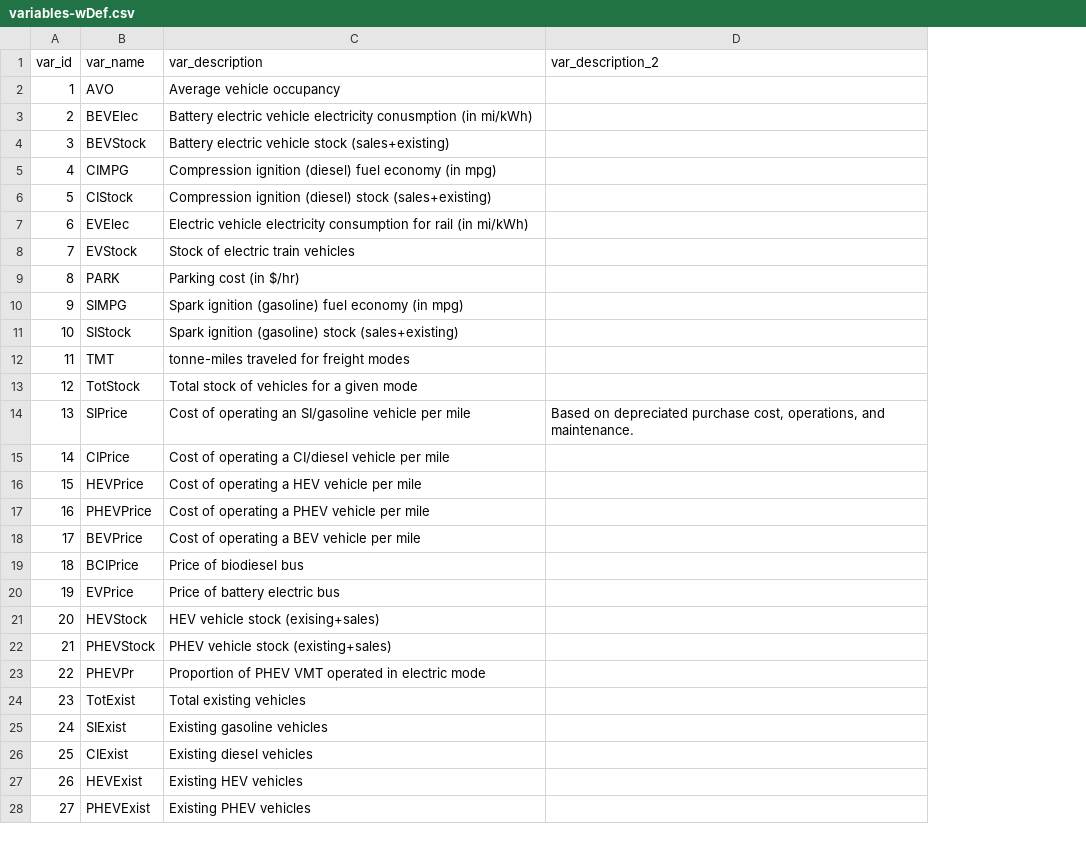
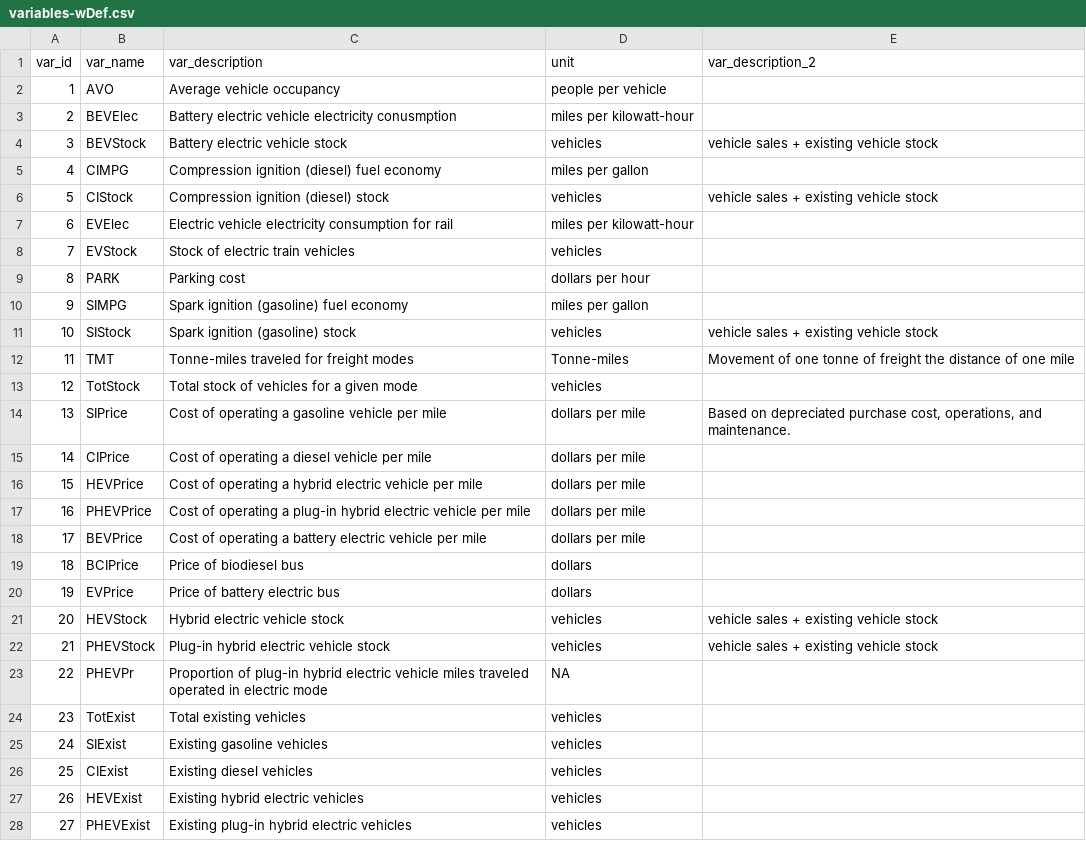
Before and after one commit to Metropolitan-Council/ghg.gert, a CSV file: data-raw/indices/variables-wDef.csv, drawn as a sheet; only a part is shown; addresses are those after the commit; the diff covers the shown part only; the diff names each change by its address in the sheet, - before the commit and + after, or states it on an @@ line.

```diff
--- a/data-raw/indices/variables-wDef.csv
+++ b/data-raw/indices/variables-wDef.csv
+column D (unit), rows 2-28: people per vehicle | miles per kilowatt-hour | vehicles | miles per gallon | vehicles | miles per kilowatt-hour | vehicles | dollars per hour | miles per gallon | vehicles | Tonne-miles | vehicles | dollars per mile | dollars per mile | dollars per mile | dollars per mile | dollars per mile | dollars | dollars | vehicles | vehicles | NA | vehicles | vehicles | vehicles | vehicles | vehicles
-C3 (var_description): …electricity conusmption (in mi/kWh)
+C3 (var_description): …electricity conusmption
-C4 (var_description): Battery electric vehicle stock (sales+existing)
+C4 (var_description): Battery electric vehicle stock
-E4 (var_description_2): (empty)
+E4 (var_description_2): vehicle sales + existing vehicle stock
-C5 (var_description): …fuel economy (in mpg)
+C5 (var_description): …fuel economy
-C6 (var_description): Compression ignition (diesel) stock (sales+existing)
+C6 (var_description): Compression ignition (diesel) stock
-E6 (var_description_2): (empty)
+E6 (var_description_2): vehicle sales + existing vehicle stock
-C7 (var_description): …for rail (in mi/kWh)
+C7 (var_description): …for rail
-C9 (var_description): Parking cost (in $/hr)
+C9 (var_description): Parking cost
-C10 (var_description): Spark ignition (gasoline) fuel economy (in mpg)
+C10 (var_description): Spark ignition (gasoline) fuel economy
-C11 (var_description): Spark ignition (gasoline) stock (sales+existing)
+C11 (var_description): Spark ignition (gasoline) stock
-E11 (var_description_2): (empty)
+E11 (var_description_2): vehicle sales + existing vehicle stock
-C12 (var_description): tonne-miles traveled for freight modes
+C12 (var_description): Tonne-miles traveled for freight modes
-E12 (var_description_2): (empty)
+E12 (var_description_2): Movement of one tonne of freight the distance of one mile
-C14 (var_description): …of operating an SI/gasoline vehicle per…
+C14 (var_description): …of operating a gasoline vehicle per…
-C15 (var_description): Cost of operating a CI/diesel vehicle per mile
+C15 (var_description): Cost of operating a diesel vehicle per mile
-C16 (var_description): …operating a HEV vehicle per…
+C16 (var_description): …operating a hybrid electric vehicle per…
-C17 (var_description): …operating a PHEV vehicle per…
+C17 (var_description): …operating a plug-in hybrid electric vehicle per…
-C18 (var_description): …operating a BEV vehicle per…
+C18 (var_description): …operating a battery electric vehicle per…
-C21 (var_description): HEV vehicle stock (exising+sales)
+C21 (var_description): Hybrid electric vehicle stock
-E21:E22 (var_description_2): (empty)
+E21:E22 (var_description_2): vehicle sales + existing vehicle stock
-C22 (var_description): PHEV vehicle stock (existing+sales)
+C22 (var_description): Plug-in hybrid electric vehicle stock
-C23 (var_description): Proportion of PHEV VMT operated in…
+C23 (var_description): Proportion of plug-in hybrid electric vehicle miles traveled operated in…
-C27 (var_description): Existing HEV vehicles
+C27 (var_description): Existing hybrid electric vehicles
-C28 (var_description): Existing PHEV vehicles
+C28 (var_description): Existing plug-in hybrid electric vehicles
```
Also changed, not shown: 19 edited cells elsewhere in this file, data-raw/indices/mode-wDef.csv, 1 other file.
